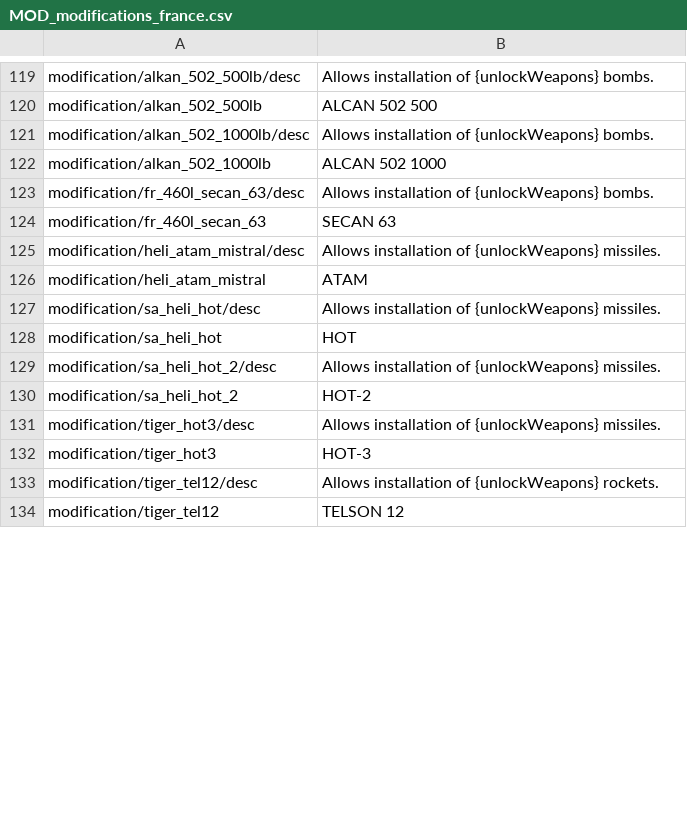
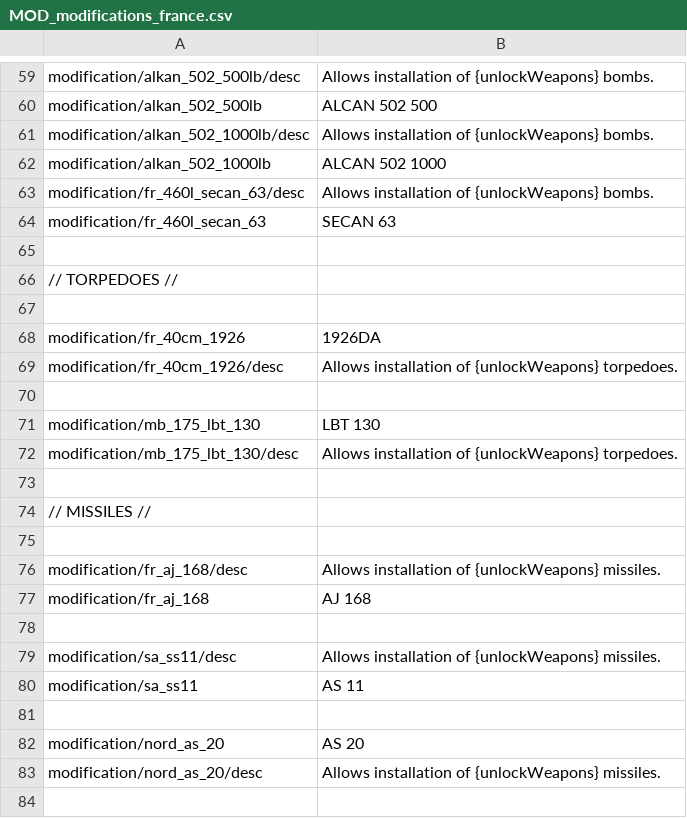
Before and after one commit to kleinerPanzer/WT-Custom-Localization, a CSV file: MOD_modifications_france.csv, drawn as a sheet; only a part is shown, gaps mark what is left out; the shorter side is filled out with more unchanged rows; the diff covers the shown part only.

```diff
--- a/MOD_modifications_france.csv
+++ b/MOD_modifications_france.csv
@@ -124 +64,21 @@ modification/fr_460l_secan_63/desc;Allows installation of {unlockWeapons} bombs.
 modification/fr_460l_secan_63;SECAN 63;
+
+// TORPEDOES //
+
+modification/fr_40cm_1926;1926DA;
+modification/fr_40cm_1926/desc;Allows installation of {unlockWeapons} torpedoes.;
+
+modification/mb_175_lbt_130;LBT 130;
+modification/mb_175_lbt_130/desc;Allows installation of {unlockWeapons} torpedoes.;
+
+// MISSILES //
+
+modification/fr_aj_168/desc;Allows installation of {unlockWeapons} missiles.;
+modification/fr_aj_168;AJ 168;
+
+modification/sa_ss11/desc;Allows installation of {unlockWeapons} missiles.;
+modification/sa_ss11;AS 11;
+
+modification/nord_as_20;AS 20;
+modification/nord_as_20/desc;Allows installation of {unlockWeapons} missiles.;
+
```
Also changed, not shown: 40 added rows, 17 removed rows, 69 moved rows and 16 edited cells elsewhere in this file, MOD_attachables.csv, MOD_modifcations.csv, 4 other files.
